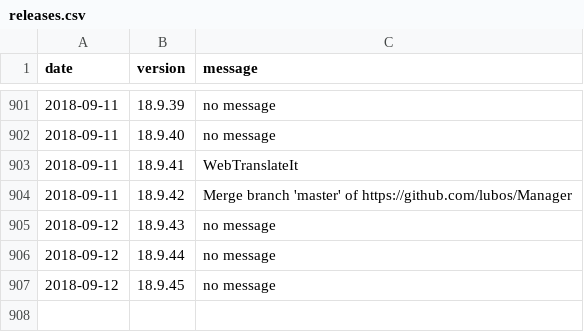
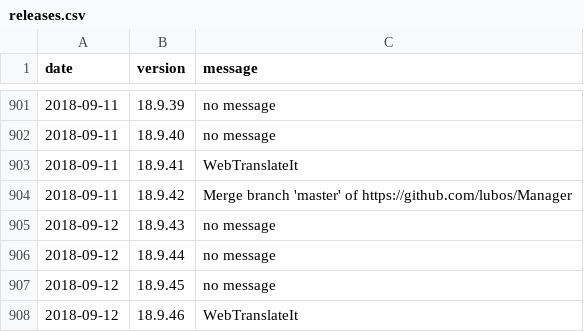
Before and after one commit to amankwa/www.manager.io, a CSV file: _data/releases.csv, drawn as a sheet; only a part is shown, gaps mark what is left out.

Commit message:
New release

```diff
--- a/_data/releases.csv
+++ b/_data/releases.csv
@@ -907 +907,2 @@ date,version,message
 2018-09-12,18.9.45,"no message"
+2018-09-12,18.9.46,"WebTranslateIt"
```
